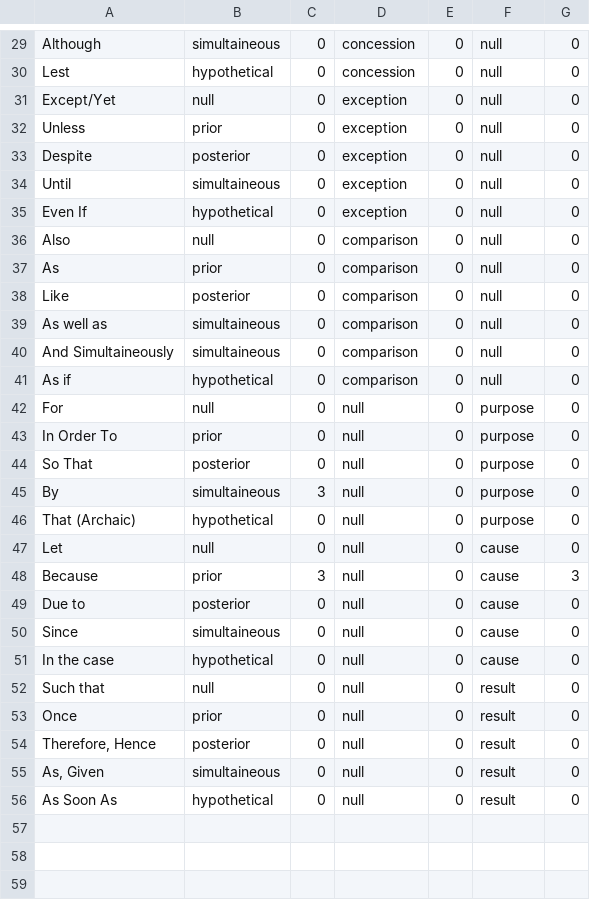
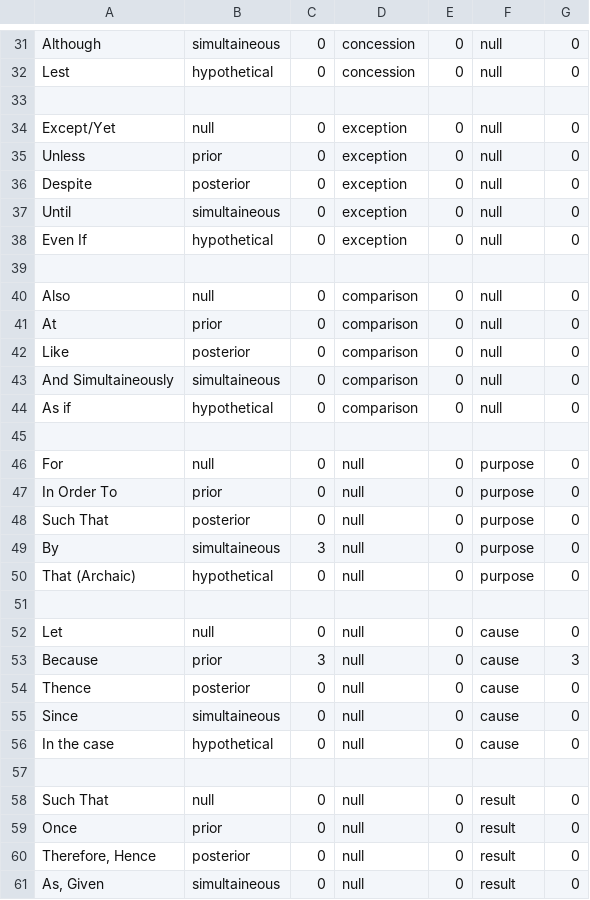
Before and after one commit to JaceSebastian/glyphs, a CSV file: GlyphTables/class6.csv, drawn as a sheet; only a part is shown, gaps mark what is left out; the shorter side is filled out with more unchanged rows; the diff covers the shown part only.

```diff
--- a/GlyphTables/class6.csv
+++ b/GlyphTables/class6.csv
@@ -30,2 +32,3 @@ Although,simultaineous, 0, concession,0, null, 0
 Lest,hypothetical, 0, concession, 0, null, 0
+
 Except/Yet,null, 0, exception, 0, null, 0
@@ -35,19 +38,22 @@ Until,simultaineous, 0, exception,0, null, 0
 Even If,hypothetical, 0, exception, 0, null, 0
+
 Also,null, 0, comparison, 0, null, 0
-As,prior, 0, comparison,0, null, 0
+At,prior, 0, comparison,0, null, 0
 Like,posterior, 0, comparison,0, null, 0
-"As well as",simultaineous, 0, comparison,0, null, 0
 And Simultaineously,simultaineous, 0, comparison,0, null, 0
 "As if",hypothetical, 0, comparison, 0, null, 0
+
 For, null,0, null, 0, purpose, 0
 In Order To, prior, 0, null, 0, purpose, 0
-"So That", posterior, 0, null, 0, purpose, 0
+Such That, posterior, 0, null, 0, purpose, 0
 By,simultaineous, 3, null, 0, purpose, 0
 That (Archaic), hypothetical, 0, null, 0, purpose, 0
+
 Let,null,0, null, 0, cause, 0
 Because,  prior, 3, null, 0, cause, 3
-"Due to",posterior, 0, null, 0, cause, 0
+Thence,posterior, 0, null, 0, cause, 0
 Since,simultaineous, 0, null, 0, cause, 0
 "In the case",hypothetical, 0, null, 0, cause, 0
-"Such that",null,0, null, 0, result, 0
+
+Such That,null,0, null, 0, result, 0
 Once, prior, 0, null, 0,result, 0
```
Also changed, not shown: 2 added rows and 1 edited cell elsewhere in this file, GlyphTables/class10.csv, GlyphTables/class12.csv, 16 other files.
